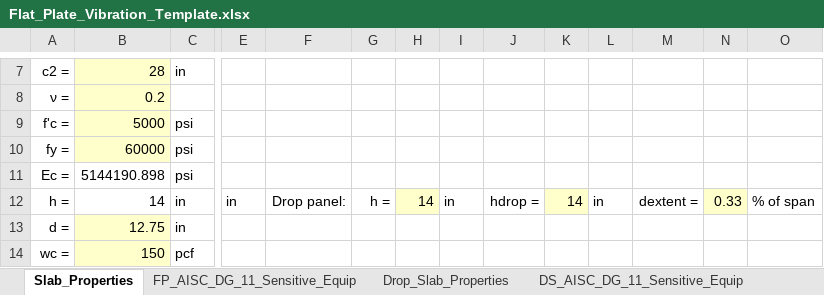
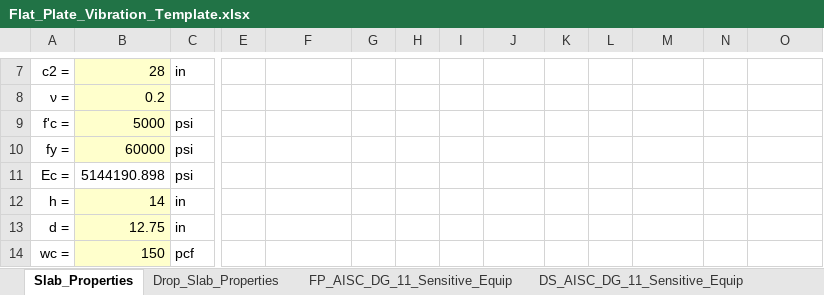
Before and after one commit to m-clare/vibraslab, an Excel workbook: Flat_Plate_Vibration_Template.xlsx, sheet Slab_Properties, drawn as a sheet; only a part is shown, gaps mark what is left out; values as stored, in another font and other column widths than the file's, no borders; removed rows and columns are numbered as before the commit, all else as after; rows hold the shown columns only; the diff names each change by its address in the sheet, - before the commit and + after, or states it on an @@ line.

```diff
--- a/Flat_Plate_Vibration_Template.xlsx (sheet Slab_Properties)
+++ b/Flat_Plate_Vibration_Template.xlsx (sheet Slab_Properties)
@@ sheet tab order changed: Slab_Properties | Drop_Slab_Properties | FP_AISC_DG_11_Sensitive_Equip | DS_AISC_DG_11_Sensitive_Equip @@
-row 12: h = | 14 | in | in | Drop panel: | h = | 14 | in | hdrop = | 14 | in | dextent = | 0.33 | % of span
+row 12: h = | 14 | in
```
Also changed, not shown: other sheet tabs, 40 other files.
